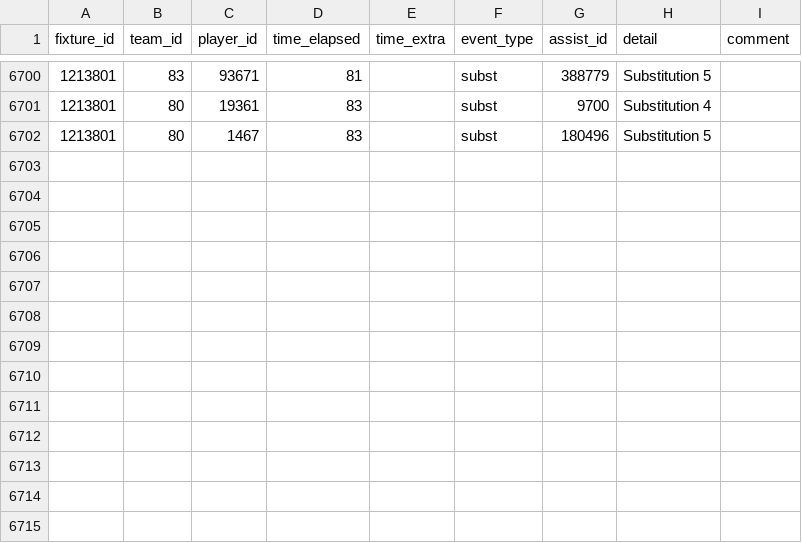
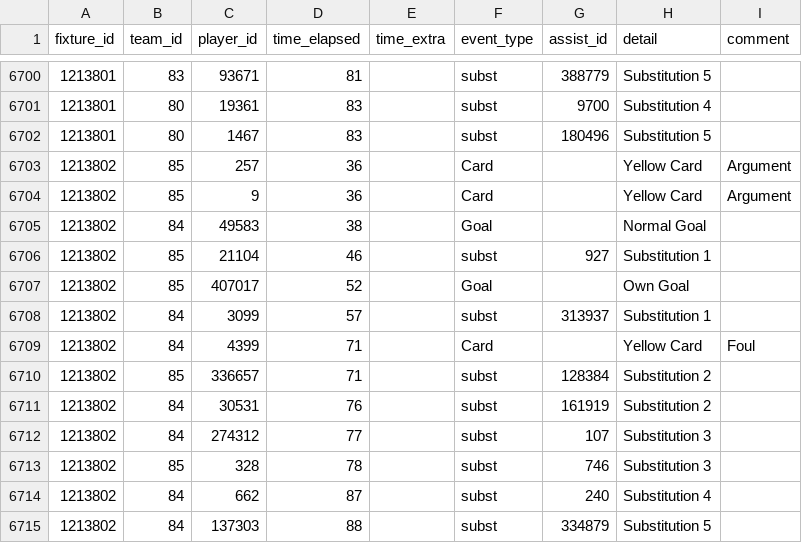
Before and after one commit to SebWae/football-api-data, a CSV file: data/events.csv, drawn as a sheet; only a part is shown, gaps mark what is left out.

Commit message:
registered fixture 1213802

```diff
--- a/data/events.csv
+++ b/data/events.csv
@@ -6702 +6702,14 @@ fixture_id,team_id,player_id,time_elapsed,time_extra,event_type,assist_id,detail
 1213801,80,1467,83,,subst,180496,Substitution 5,
+1213802,85,257,36,,Card,,Yellow Card,Argument
+1213802,85,9,36,,Card,,Yellow Card,Argument
+1213802,84,49583,38,,Goal,,Normal Goal,
+1213802,85,21104,46,,subst,927,Substitution 1,
+1213802,85,407017,52,,Goal,,Own Goal,
+1213802,84,3099,57,,subst,313937,Substitution 1,
+1213802,84,4399,71,,Card,,Yellow Card,Foul
+1213802,85,336657,71,,subst,128384,Substitution 2,
+1213802,84,30531,76,,subst,161919,Substitution 2,
+1213802,84,274312,77,,subst,107,Substitution 3,
+1213802,85,328,78,,subst,746,Substitution 3,
+1213802,84,662,87,,subst,240,Substitution 4,
+1213802,84,137303,88,,subst,334879,Substitution 5,
```
Also changed, not shown: data/lineups.csv, data/lineups_tactics.csv, 3 other files.
